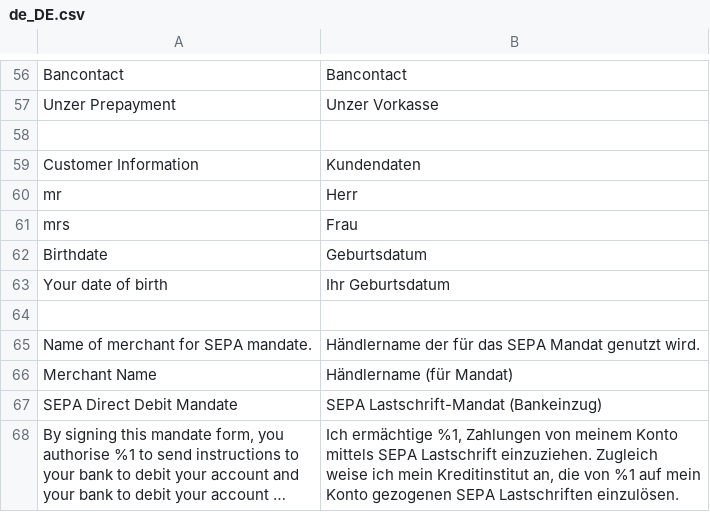
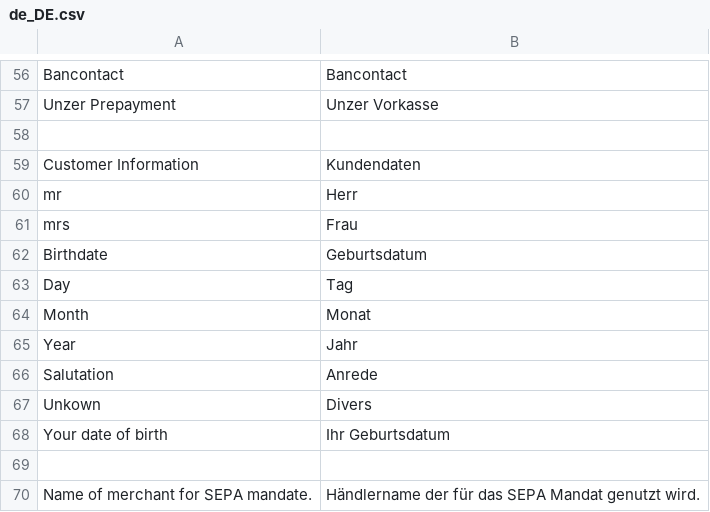
Before and after one commit to unzerdev/magento2, a CSV file: i18n/de_DE.csv, drawn as a sheet; only a part is shown, gaps mark what is left out; the shorter side is filled out with more unchanged rows; long unchanged cells end in ….

```diff
--- a/i18n/de_DE.csv
+++ b/i18n/de_DE.csv
@@ -62,2 +62,7 @@
 "Birthdate","Geburtsdatum"
+"Day","Tag"
+"Month","Monat"
+"Year","Jahr"
+"Salutation","Anrede"
+"Unkown","Divers"
 "Your date of birth","Ihr Geburtsdatum"
```
Also changed, not shown: i18n/en_US.csv, 20 other files.
